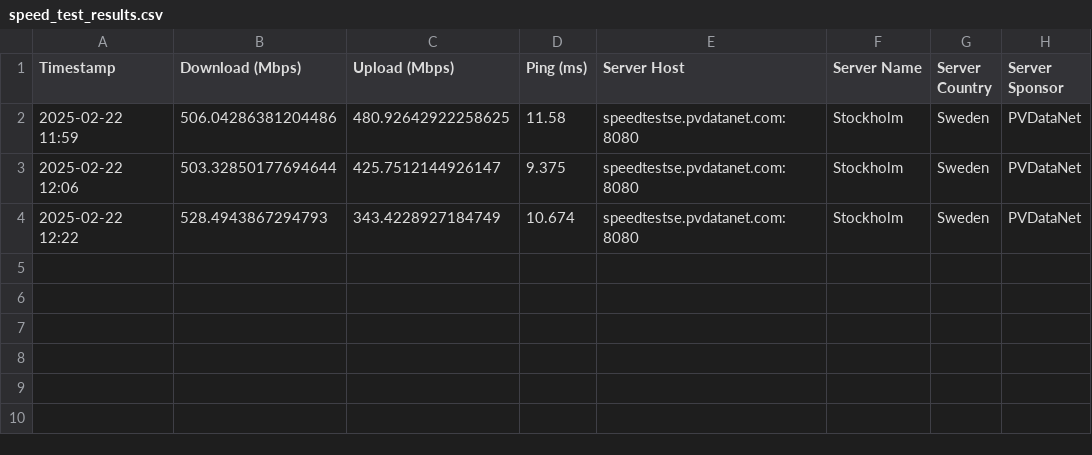
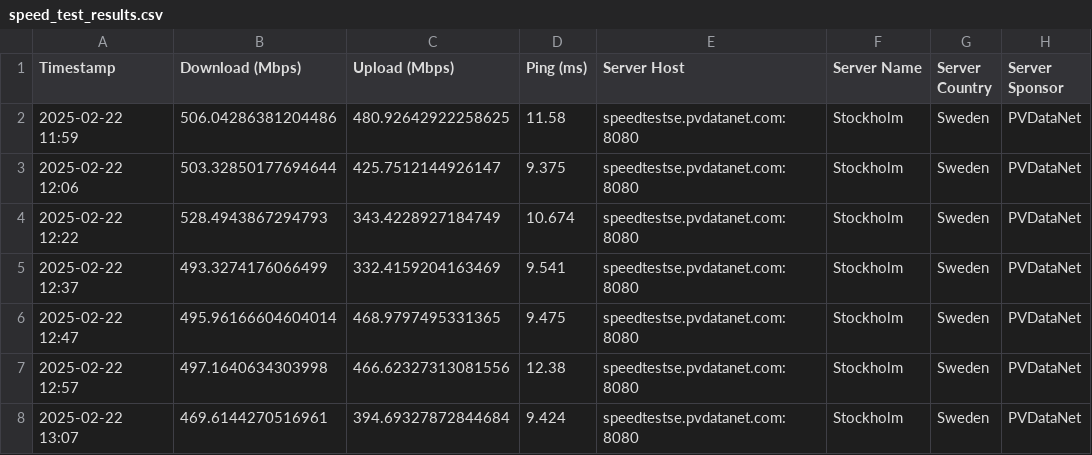
Before and after one commit to rmannby/SpeedTest, a CSV file: speed_test_results.csv, drawn as a sheet.

Commit message:
Add additional speed test results to CSV file

```diff
--- a/speed_test_results.csv
+++ b/speed_test_results.csv
@@ -4 +4,5 @@ Timestamp,Download (Mbps),Upload (Mbps),Ping (ms),Server Host,Server Name,Server
 2025-02-22 12:22,528.4943867294793,343.4228927184749,10.674,speedtestse.pvdatanet.com:8080,Stockholm,Sweden,PVDataNet
+2025-02-22 12:37,493.3274176066499,332.4159204163469,9.541,speedtestse.pvdatanet.com:8080,Stockholm,Sweden,PVDataNet
+2025-02-22 12:47,495.96166604604014,468.9797495331365,9.475,speedtestse.pvdatanet.com:8080,Stockholm,Sweden,PVDataNet
+2025-02-22 12:57,497.1640634303998,466.62327313081556,12.38,speedtestse.pvdatanet.com:8080,Stockholm,Sweden,PVDataNet
+2025-02-22 13:07,469.6144270516961,394.69327872844684,9.424,speedtestse.pvdatanet.com:8080,Stockholm,Sweden,PVDataNet
```
Also changed, not shown: 1 other file.
